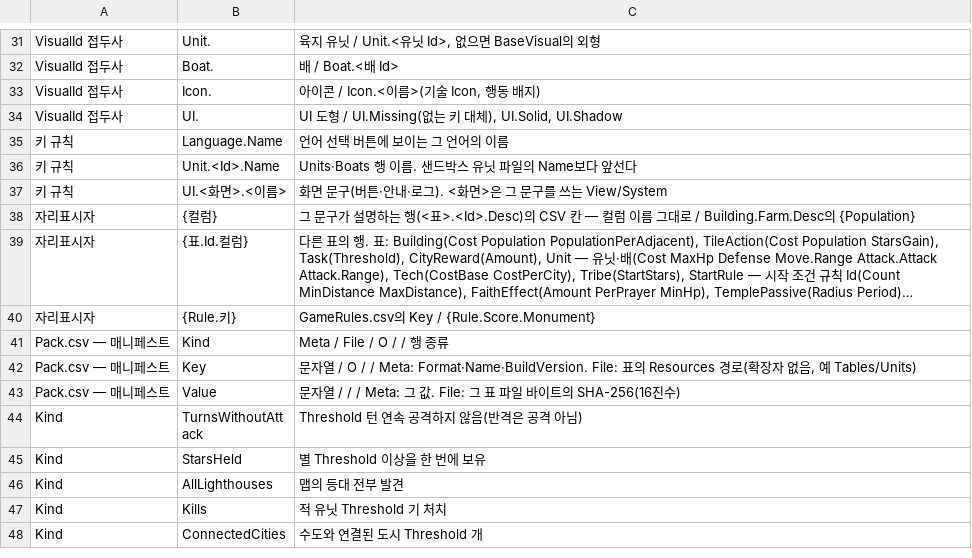
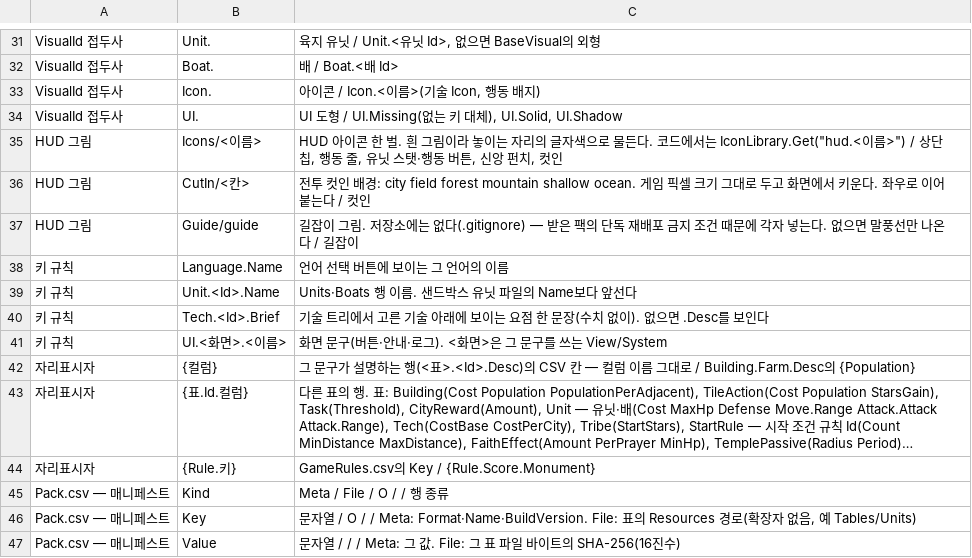
Before and after one commit to ybs1164/gugugaga, a CSV file: docs/spec/sandbox-input-csv/values.csv, drawn as a sheet; only a part is shown, gaps mark what is left out; the shorter side is filled out with more unchanged rows; long unchanged cells end in …; the diff names each change by its address in the sheet, - before the commit and + after, or states it on an @@ line.

```diff
--- a/docs/spec/sandbox-input-csv/values.csv
+++ b/docs/spec/sandbox-input-csv/values.csv
+row 35: HUD 그림 | Icons/<이름> | HUD 아이콘 한 벌. 흰 그림이라 놓이는 자리의 글자색으로 물든다. 코드에서는 IconLibrary.Get("hud.<이름>") / 상단 칩, 행동 줄, 유닛 스탯·행동 버튼, 신앙 펀치, 컷인
+row 36: HUD 그림 | CutIn/<칸> | 전투 컷인 배경: city field forest mountain shallow ocean. 게임 픽셀 크기 그대로 두고 화면에서 키운다. 좌우로 이어 붙는다 / 컷인
+row 37: HUD 그림 | Guide/guide | 길잡이 그림. 저장소에는 없다(.gitignore) — 받은 팩의 단독 재배포 금지 조건 때문에 각자 넣는다. 없으면 말풍선만 나온다 / 길잡이
+row 40: 키 규칙 | Tech.<Id>.Brief | 기술 트리에서 고른 기술 아래에 보이는 요점 한 문장(수치 없이). 없으면 .Desc를 보인다
```
Also changed, not shown: docs/sandbox-csv-examples/Strings.csv, 9 other files.
